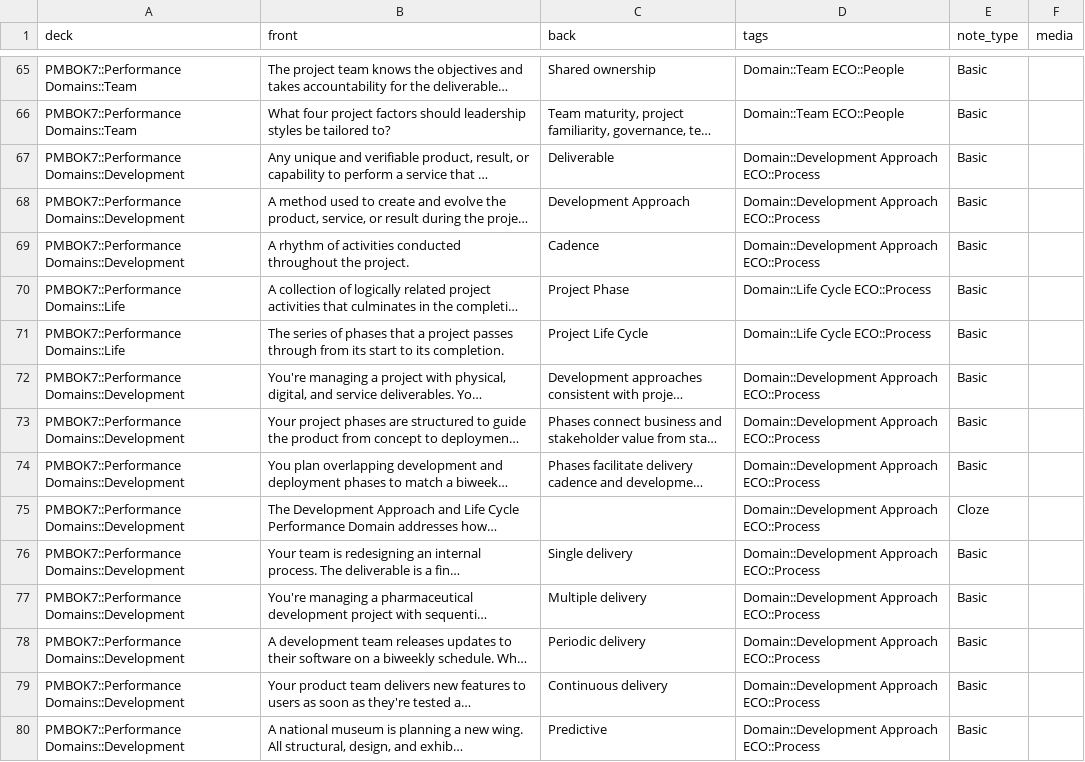
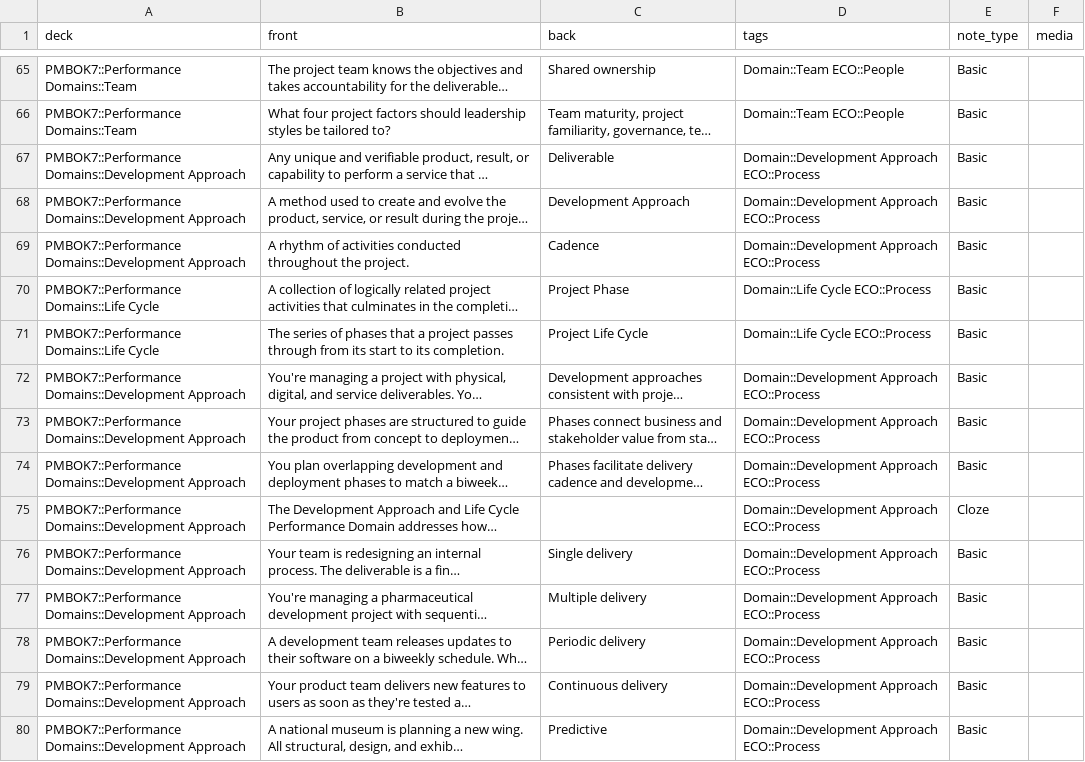
Before and after one commit to GingerLee11/PMP-Study, a CSV file: PMBOK7/cleaned/PMBOK7_flashcards_cleaned.csv, drawn as a sheet; only a part is shown, gaps mark what is left out; long unchanged cells end in …; the diff covers the shown part only; the diff names each change by its address in the sheet, - before the commit and + after, or states it on an @@ line.

Commit message:
Successful implementation of clean_data.py to separate subdecks

```diff
--- a/PMBOK7/cleaned/PMBOK7_flashcards_cleaned.csv
+++ b/PMBOK7/cleaned/PMBOK7_flashcards_cleaned.csv
-A67:A69 (deck): PMBOK7::Performance Domains::Development
+A67:A69 (deck): PMBOK7::Performance Domains::Development Approach
-A70:A71 (deck): PMBOK7::Performance Domains::Life
+A70:A71 (deck): PMBOK7::Performance Domains::Life Cycle
-A72:A80 (deck): PMBOK7::Performance Domains::Development
+A72:A80 (deck): PMBOK7::Performance Domains::Development Approach
```
Also changed, not shown: 39 edited cells elsewhere in this file, 1 other file.
